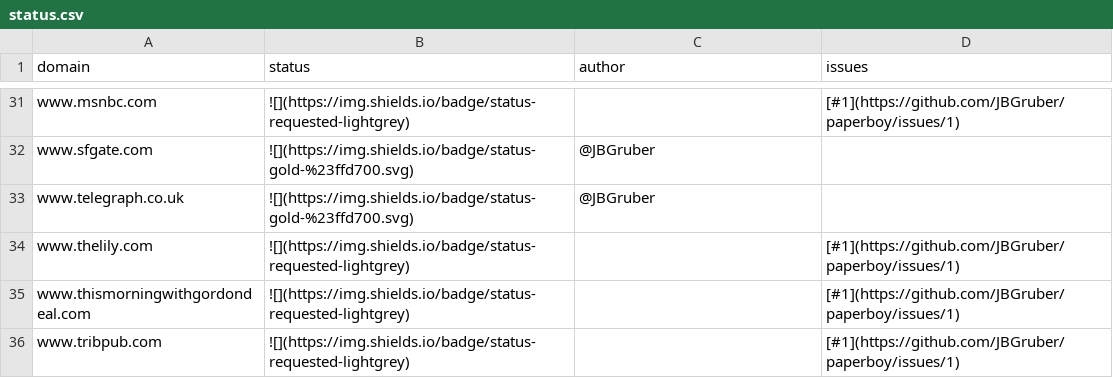
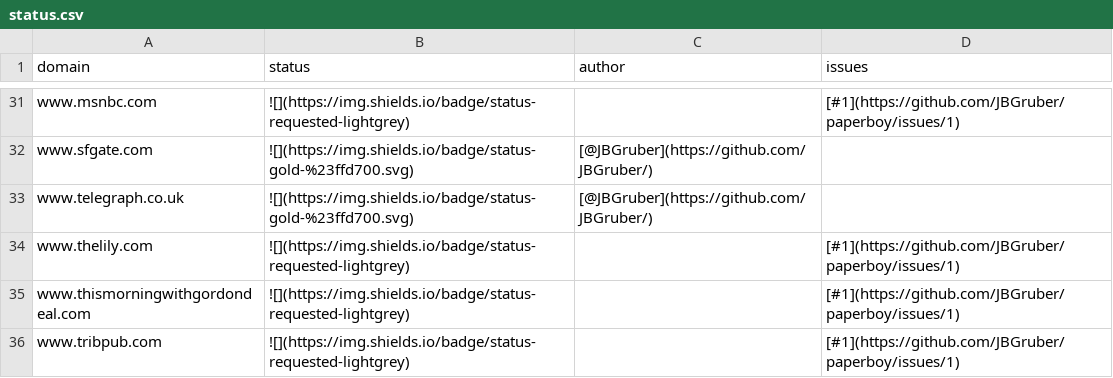
Before and after one commit to JBGruber/paperboy, a CSV file: inst/status.csv, drawn as a sheet; only a part is shown, gaps mark what is left out; the diff covers the shown part only.

```diff
--- a/inst/status.csv
+++ b/inst/status.csv
@@ -31,4 +31,4 @@
 "www.msnbc.com","![](https://img.shields.io/badge/status-requested-lightgrey)","","[#1](https://github.com/JBGruber/paperboy/issues/1)"
-"www.sfgate.com","![](https://img.shields.io/badge/status-gold-%23ffd700.svg)","@JBGruber",""
-"www.telegraph.co.uk","![](https://img.shields.io/badge/status-gold-%23ffd700.svg)","@JBGruber",""
+"www.sfgate.com","![](https://img.shields.io/badge/status-gold-%23ffd700.svg)","[@JBGruber](https://github.com/JBGruber/)",""
+"www.telegraph.co.uk","![](https://img.shields.io/badge/status-gold-%23ffd700.svg)","[@JBGruber](https://github.com/JBGruber/)",""
 "www.thelily.com","![](https://img.shields.io/badge/status-requested-lightgrey)","","[#1](https://github.com/JBGruber/paperboy/issues/1)"
```
Also changed, not shown: 18 edited cells elsewhere in this file, 1 other file.
